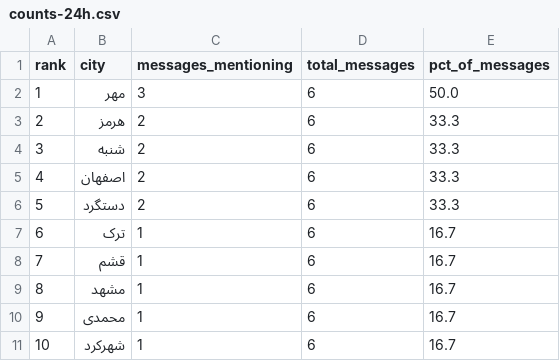
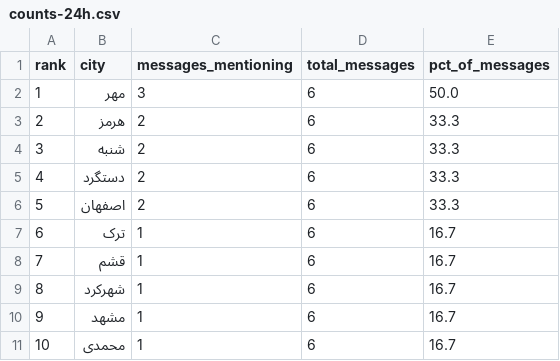
Before and after one commit to Baggiest/ZADAN, a CSV file: public/sample/counts-24h.csv, drawn as a sheet.

```diff
--- a/public/sample/counts-24h.csv
+++ b/public/sample/counts-24h.csv
@@ -4,8 +4,8 @@ rank,city,messages_mentioning,total_messages,pct_of_messages
 3,شنبه,2,6,33.3
-4,اصفهان,2,6,33.3
-5,دستگرد,2,6,33.3
+4,دستگرد,2,6,33.3
+5,اصفهان,2,6,33.3
 6,ترک,1,6,16.7
 7,قشم,1,6,16.7
-8,مشهد,1,6,16.7
-9,محمدی,1,6,16.7
-10,شهرکرد,1,6,16.7
+8,شهرکرد,1,6,16.7
+9,مشهد,1,6,16.7
+10,محمدی,1,6,16.7
```
Also changed, not shown: public/sample/counts-48h.csv, public/sample/counts-72h.csv, 1 other file.
